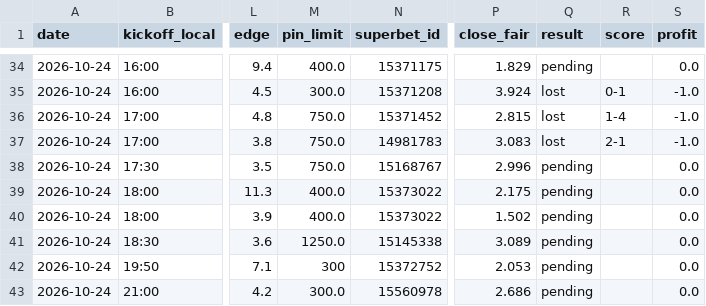
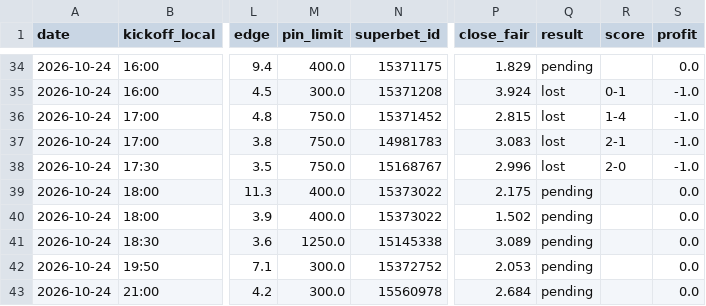
Before and after one commit to andrei0182/bet, a CSV file: data/value_bets.csv, drawn as a sheet; only a part is shown, gaps mark what is left out; the diff names each change by its address in the sheet, - before the commit and + after, or states it on an @@ line.

```diff
--- a/data/value_bets.csv
+++ b/data/value_bets.csv
-Q38 (result): pending
+Q38 (result): lost
-R38 (score): (empty)
+R38 (score): 2-0
-S38 (profit): 0.0
+S38 (profit): -1.0
-M42 (pin_limit): 300
+M42 (pin_limit): 300.0
-P43 (close_fair): 2.686
+P43 (close_fair): 2.684
```
